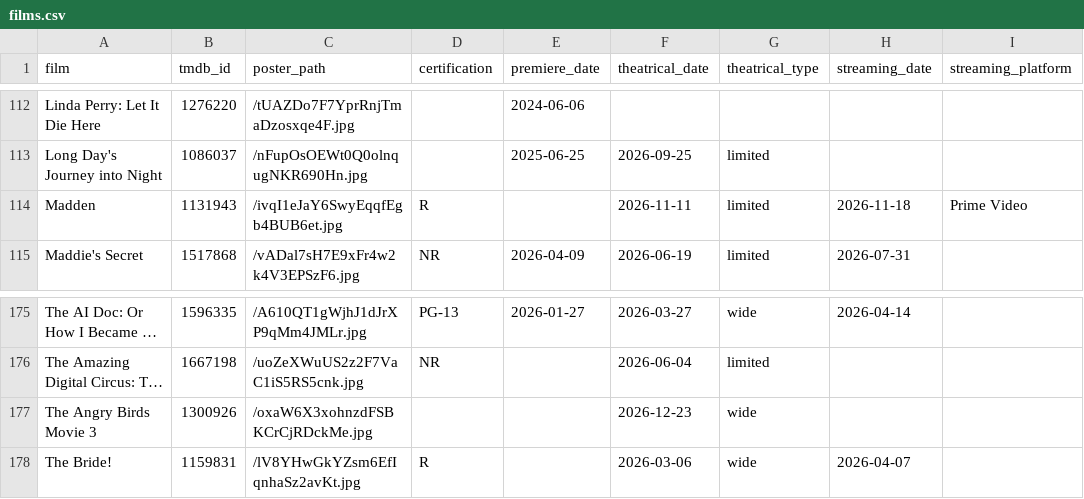
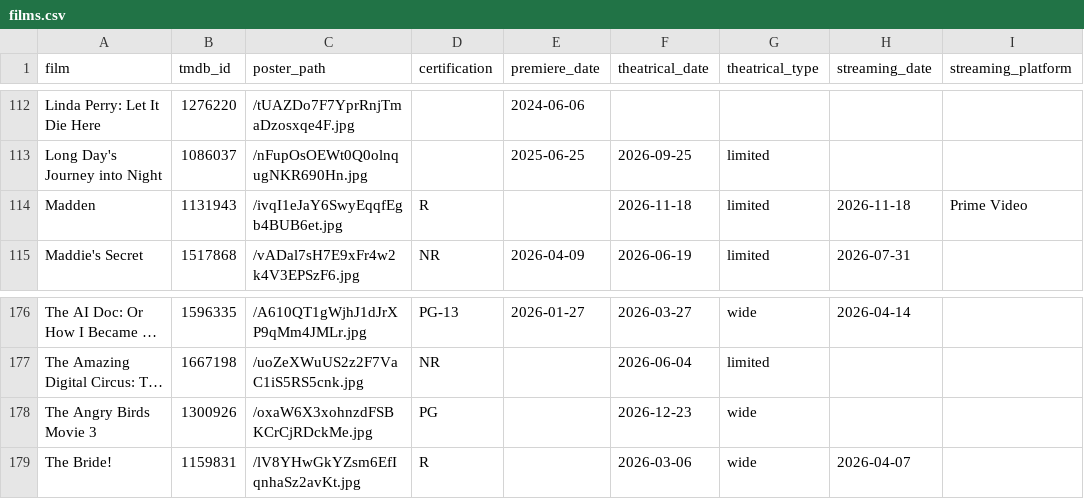
Before and after one commit to mattheuscolyn/oscars-dashboard, a CSV file: data/films.csv, drawn as a sheet; only a part is shown, gaps mark what is left out; long unchanged cells end in …; addresses are those after the commit; the diff covers the shown part only; the diff names each change by its address in the sheet, - before the commit and + after, or states it on an @@ line.

```diff
--- a/data/films.csv
+++ b/data/films.csv
-F114 (theatrical_date): 2026-11-11
+F114 (theatrical_date): 2026-11-18
-D178 (certification): (empty)
+D178 (certification): PG
```
Also changed, not shown: 1 added row and 7 edited cells elsewhere in this file, 1 other file.
